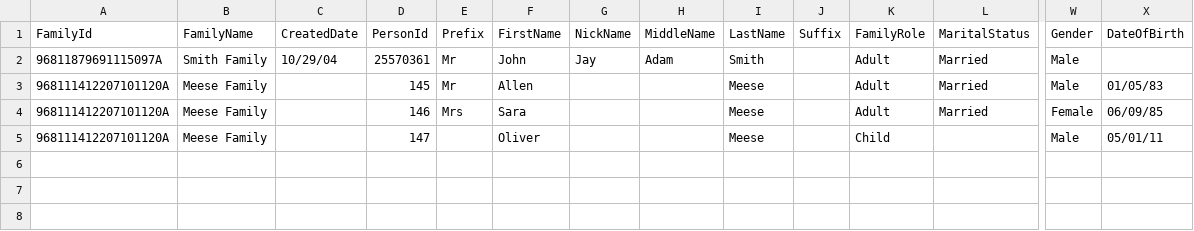
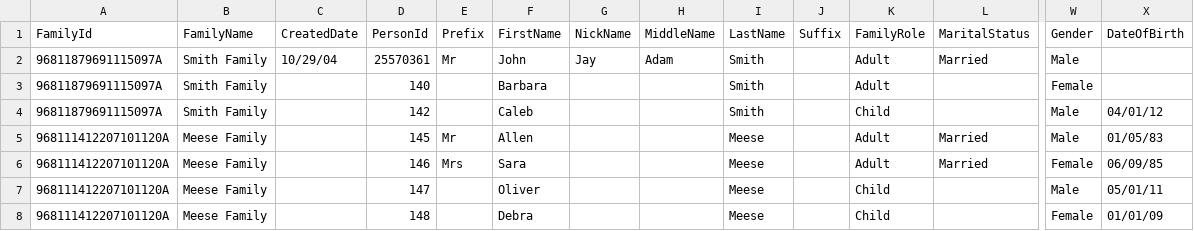
Before and after one commit to KingdomFirst/Excavator, a CSV file: Excavator.CSV/Individual.csv, drawn as a sheet; only a part is shown, gaps mark what is left out; rows hold the shown columns only; the diff names each change by its address in the sheet, - before the commit and + after, or states it on an @@ line.

```diff
--- a/Excavator.CSV/Individual.csv
+++ b/Excavator.CSV/Individual.csv
+row 3: 96811879691115097A | Smith Family |  | 140 |  | Barbara |  |  | Smith |  | Adult |  | Female
+row 4: 96811879691115097A | Smith Family |  | 142 |  | Caleb |  |  | Smith |  | Child |  | Male | 04/01/12
+row 8: 968111412207101120A | Meese Family |  | 148 |  | Debra |  |  | Meese |  | Child |  | Female | 01/01/09
```
Also changed, not shown: 54 other files.
